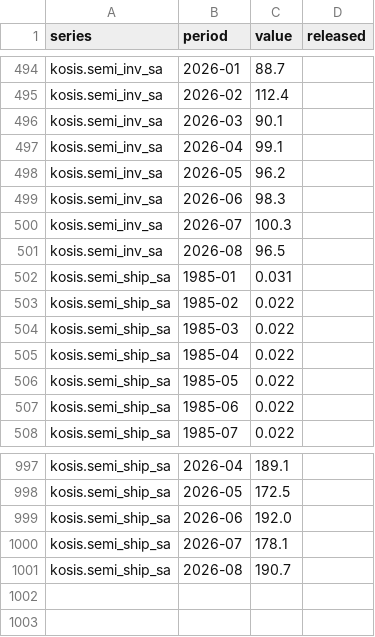
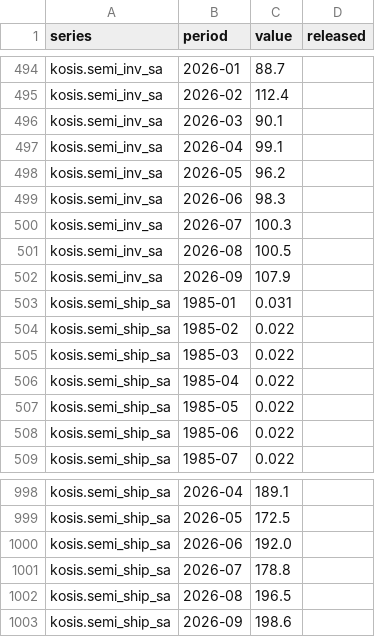
Before and after one commit to Obitsuki/semicycle, a CSV file: data/kosis.csv, drawn as a sheet; only a part is shown, gaps mark what is left out.

```diff
--- a/data/kosis.csv
+++ b/data/kosis.csv
@@ -500,3 +500,4 @@ kosis.semi_inv_sa,2026-06,98.3,
 kosis.semi_inv_sa,2026-07,100.3,
-kosis.semi_inv_sa,2026-08,96.5,
+kosis.semi_inv_sa,2026-08,100.5,
+kosis.semi_inv_sa,2026-09,107.9,
 kosis.semi_ship_sa,1985-01,0.031,
@@ -999,3 +1000,4 @@ kosis.semi_ship_sa,2026-05,172.5,
 kosis.semi_ship_sa,2026-06,192.0,
-kosis.semi_ship_sa,2026-07,178.1,
-kosis.semi_ship_sa,2026-08,190.7,
+kosis.semi_ship_sa,2026-07,178.8,
+kosis.semi_ship_sa,2026-08,196.5,
+kosis.semi_ship_sa,2026-09,198.6,
```
Also changed, not shown: data/releases.csv, data/sec.csv, 1 other file.
